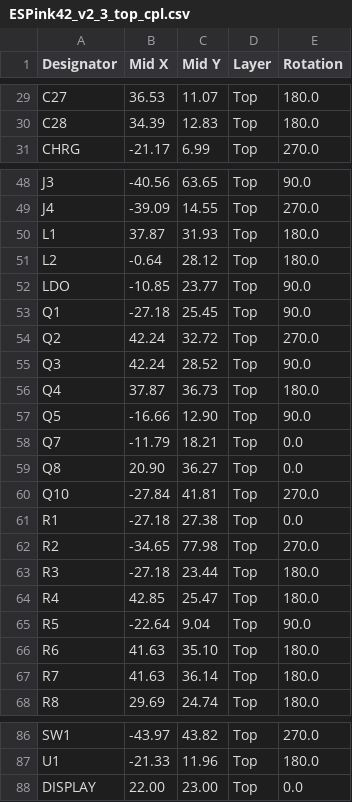
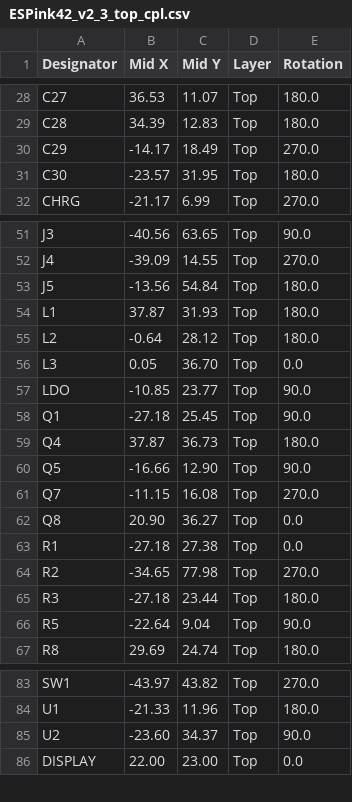
Before and after one commit to LaskaKit/ESPink-42, a CSV file: Production/ESPink42_v2_3_top_cpl.csv, drawn as a sheet; only a part is shown, gaps mark what is left out; the diff covers the shown part only.

Commit message:
Update ESPink42_v2_3_top_cpl.csv

```diff
--- a/Production/ESPink42_v2_3_top_cpl.csv
+++ b/Production/ESPink42_v2_3_top_cpl.csv
@@ -30,2 +29,4 @@ C27,36.53,11.07,Top,180.0
 C28,34.39,12.83,Top,180.0
+C29,-14.17,18.49,Top,270.0
+C30,-23.57,31.95,Top,180.0
 CHRG,-21.17, 6.99,Top,270.0
@@ -49,13 +52,12 @@ J3,-40.56,63.65,Top,90.0
 J4,-39.09,14.55,Top,270.0
+J5,-13.56,54.84,Top,180.0
 L1,37.87,31.93,Top,180.0
 L2,-0.64,28.12,Top,180.0
+L3, 0.05,36.70,Top,0.0
 LDO,-10.85,23.77,Top,90.0
 Q1,-27.18,25.45,Top,90.0
-Q2,42.24,32.72,Top,270.0
-Q3,42.24,28.52,Top,90.0
 Q4,37.87,36.73,Top,180.0
 Q5,-16.66,12.90,Top,90.0
-Q7,-11.79,18.21,Top,0.0
+Q7,-11.15,16.08,Top,270.0
 Q8,20.90,36.27,Top,0.0
-Q10,-27.84,41.81,Top,270.0
 R1,-27.18,27.38,Top,0.0
@@ -63,6 +65,3 @@ R2,-34.65,77.98,Top,270.0
 R3,-27.18,23.44,Top,180.0
-R4,42.85,25.47,Top,180.0
 R5,-22.64, 9.04,Top,90.0
-R6,41.63,35.10,Top,180.0
-R7,41.63,36.14,Top,180.0
 R8,29.69,24.74,Top,180.0
@@ -87,2 +84,3 @@ SW1,-43.97,43.82,Top,270.0
 U1,-21.33,11.96,Top,180.0
+U2,-23.60,34.37,Top,90.0
 DISPLAY,22.00,23.00,Top,0.0
```
Also changed, not shown: 2 added rows, 3 removed rows and 4 edited cells elsewhere in this file.
